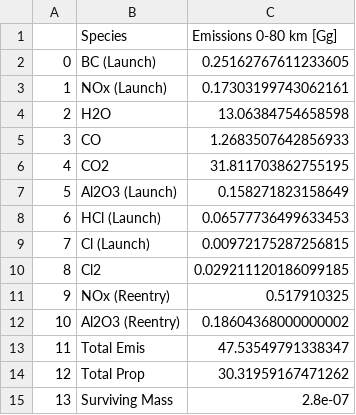
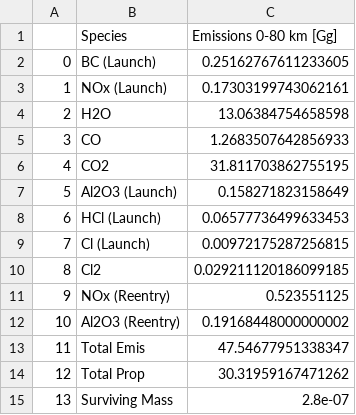
Before and after one commit to cbarker211/Emissions_API, a CSV file: out_files/emis_stats_2023_2_2x25_72.csv, drawn as a sheet.

```diff
--- a/out_files/emis_stats_2023_2_2x25_72.csv
+++ b/out_files/emis_stats_2023_2_2x25_72.csv
@@ -10,5 +10,5 @@
 8,Cl2,0.029211120186099185
-9,NOx (Reentry),0.517910325
-10,Al2O3 (Reentry),0.18604368000000002
-11,Total Emis,47.53549791338347
+9,NOx (Reentry),0.523551125
+10,Al2O3 (Reentry),0.19168448000000002
+11,Total Emis,47.54677951338347
 12,Total Prop,30.31959167471262
```
Also changed, not shown: out_files/emis_stats_2023_1_2x25_72.csv, out_files/emis_stats_2023_3_2x25_72.csv, 11 other files.
